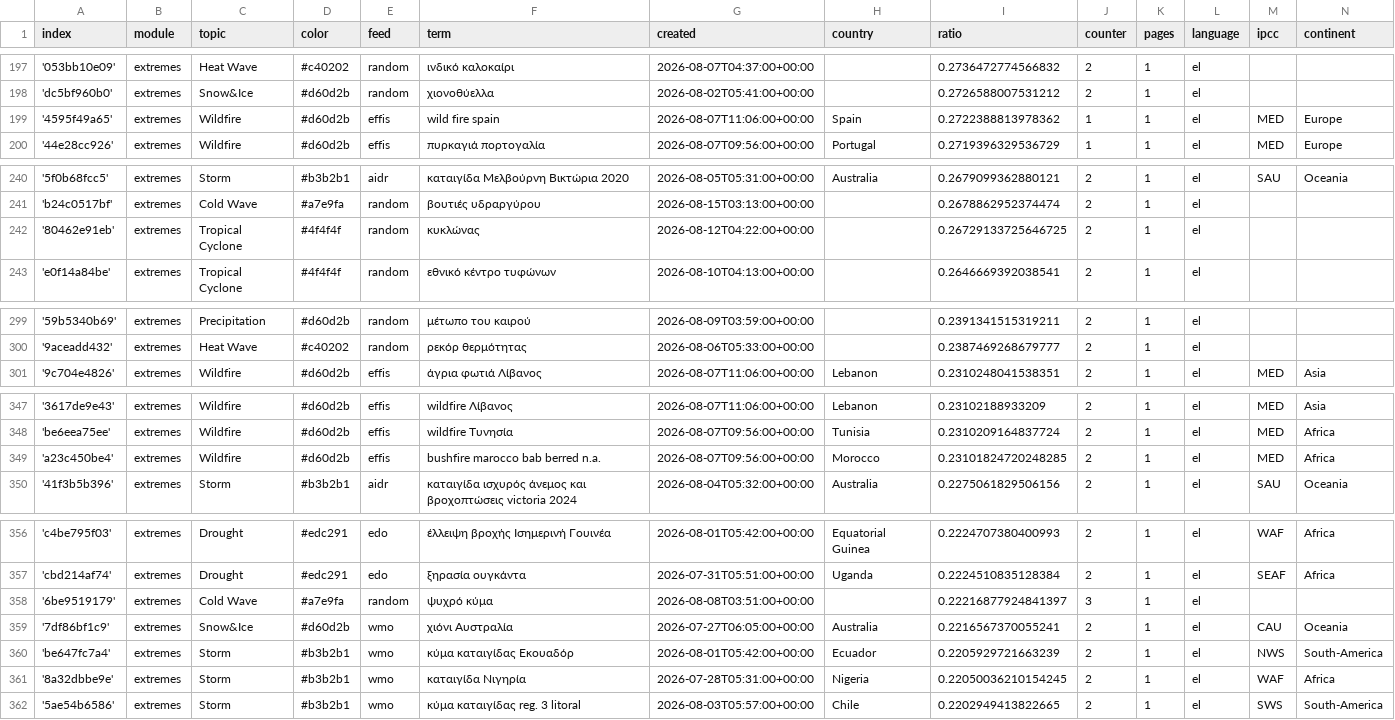
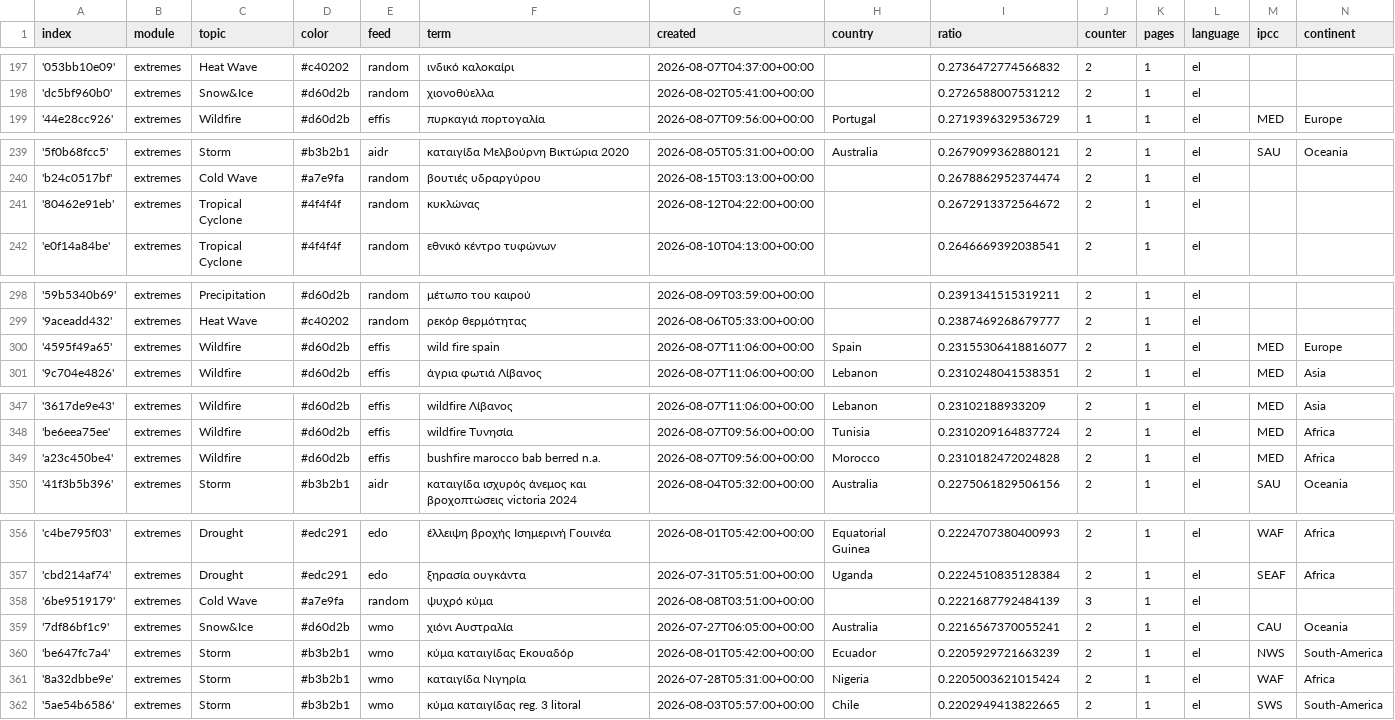
Before and after one commit to newsWhisperer/greekExtremes, a CSV file: terms.csv, drawn as a sheet; only a part is shown, gaps mark what is left out; removed rows and columns are numbered as before the commit, all else as after; the diff names each change by its address in the sheet, - before the commit and + after, or states it on an @@ line.

Commit message:
Commit from GitHub Actions (harvest:0.0)

```diff
--- a/terms.csv
+++ b/terms.csv
-row 199: '4595f49a65' | extremes | Wildfire | #d60d2b | effis | wild fire spain | 2026-08-07T11:06:00+00:00 | Spain | 0.2722388813978362 | 1 | 1 | el | MED | Europe
-I241 (ratio): 0.26729133725646725
+I241 (ratio): 0.2672913372564672
+row 300: '4595f49a65' | extremes | Wildfire | #d60d2b | effis | wild fire spain | 2026-08-07T11:06:00+00:00 | Spain | 0.23155306418816077 | 2 | 1 | el | MED | Europe
-I349 (ratio): 0.23101824720248285
+I349 (ratio): 0.2310182472024828
-I358 (ratio): 0.22216877924841397
+I358 (ratio): 0.2221687792484139
-I361 (ratio): 0.22050036210154245
+I361 (ratio): 0.2205003621015424
```
